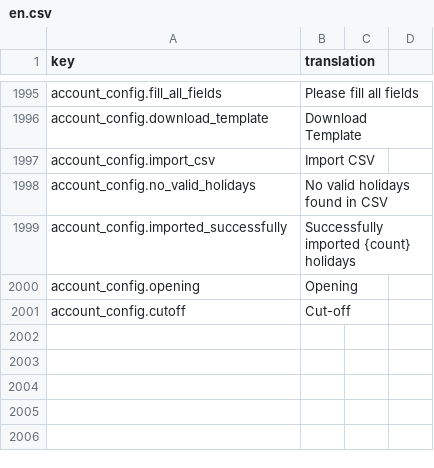
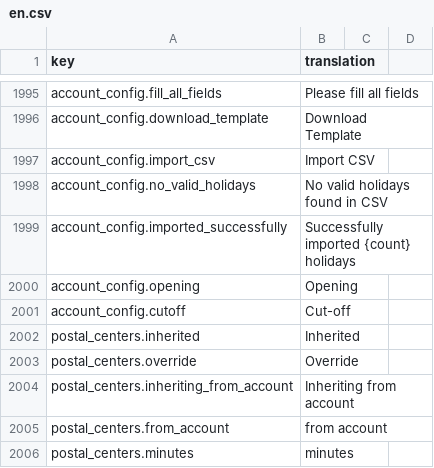
Before and after one commit to IgnacioFernandezSoriano/ONEMS, a CSV file: public/locales/en.csv, drawn as a sheet; only a part is shown, gaps mark what is left out.

```diff
--- a/public/locales/en.csv
+++ b/public/locales/en.csv
@@ -2001 +2001,6 @@ account_config.opening,Opening
 account_config.cutoff,Cut-off
+postal_centers.inherited,Inherited
+postal_centers.override,Override
+postal_centers.inheriting_from_account,Inheriting from account
+postal_centers.from_account,from account
+postal_centers.minutes,minutes
```
Also changed, not shown: public/locales/ar.csv, public/locales/es.csv, 3 other files.
